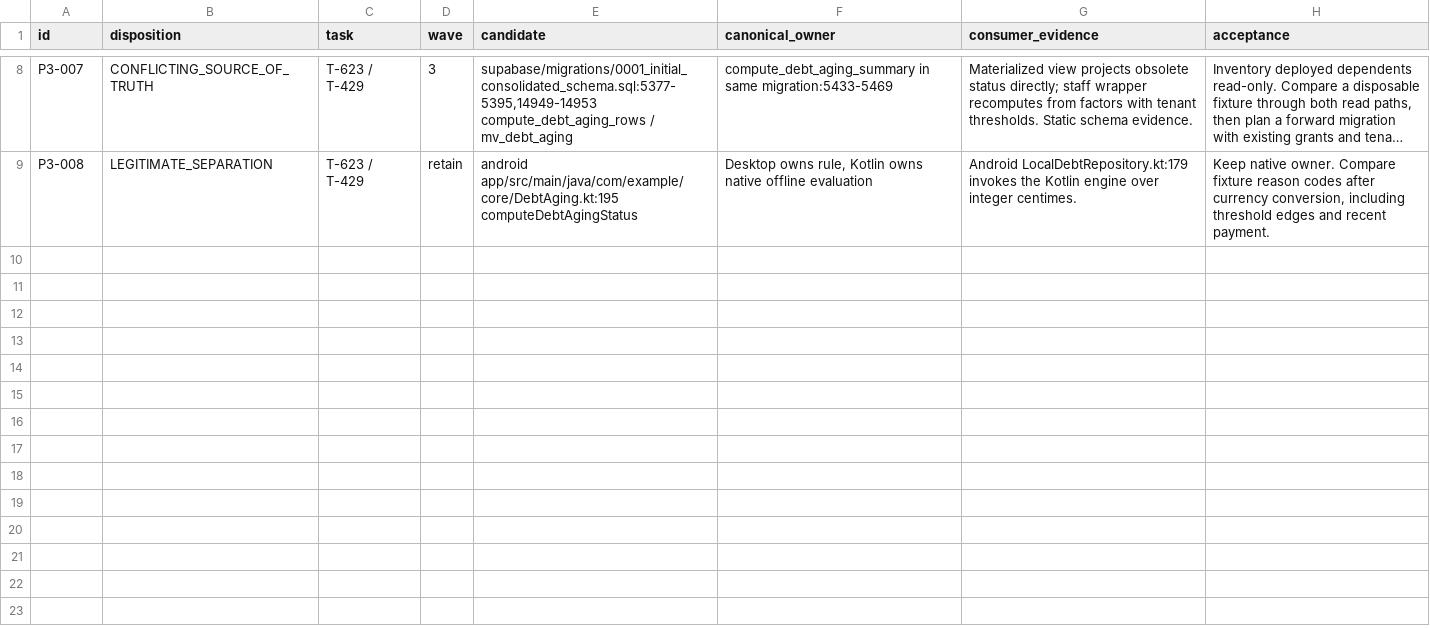
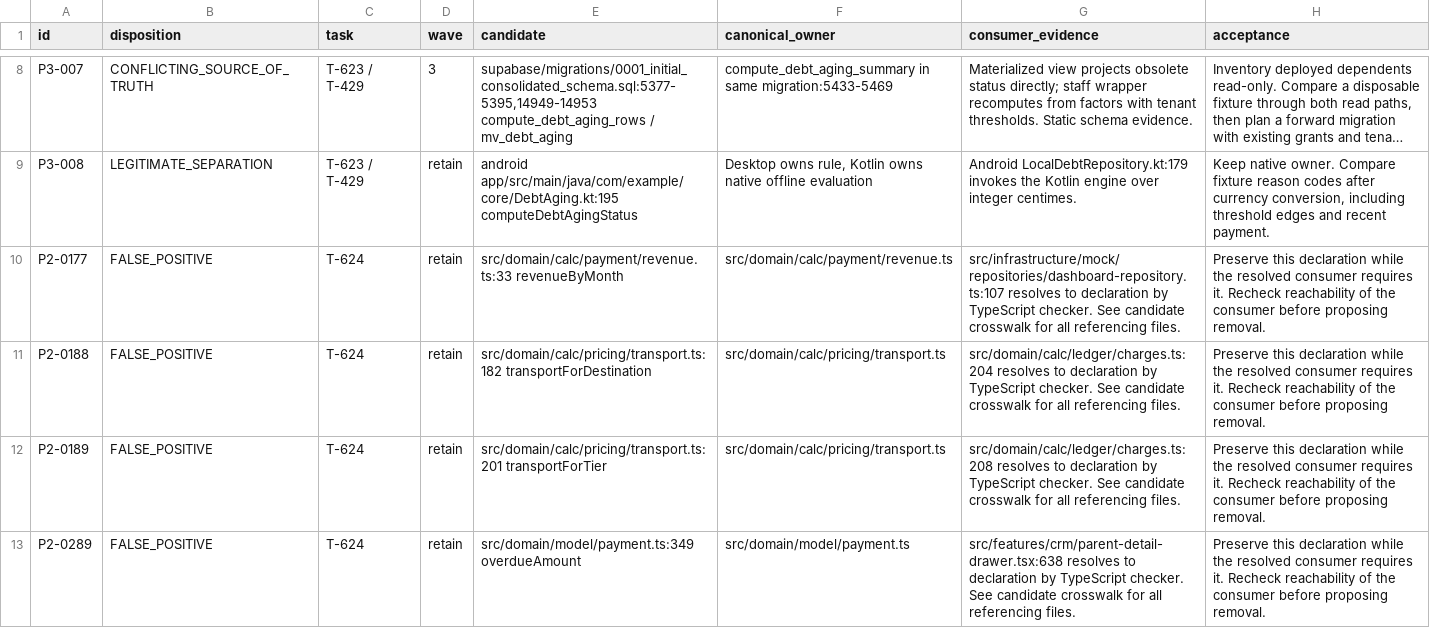
Before and after one commit to Vtheonly/AgentGithubUplaod, a CSV file: elimtiyaz-desktop/docs/codebase-audit/MASTER-CONSOLIDATION-CANDIDATE-REGISTER.csv, drawn as a sheet; only a part is shown, gaps mark what is left out; long unchanged cells end in …; the diff names each change by its address in the sheet, - before the commit and + after, or states it on an @@ line.

```diff
--- a/elimtiyaz-desktop/docs/codebase-audit/MASTER-CONSOLIDATION-CANDIDATE-REGISTER.csv
+++ b/elimtiyaz-desktop/docs/codebase-audit/MASTER-CONSOLIDATION-CANDIDATE-REGISTER.csv
+row 10: P2-0177 | FALSE_POSITIVE | T-624 | retain | src/domain/calc/payment/revenue.ts:33 revenueByMonth | src/domain/calc/payment/revenue.ts | src/infrastructure/mock/repositories/dashboard-repository.ts:107 resolves to declaration by TypeScript checker. See candidate crosswalk for all referencing files. | Preserve this declaration while the resolved consumer requires it. Recheck reachability of the consumer before proposing removal.
+row 11: P2-0188 | FALSE_POSITIVE | T-624 | retain | src/domain/calc/pricing/transport.ts:182 transportForDestination | src/domain/calc/pricing/transport.ts | src/domain/calc/ledger/charges.ts:204 resolves to declaration by TypeScript checker. See candidate crosswalk for all referencing files. | Preserve this declaration while the resolved consumer requires it. Recheck reachability of the consumer before proposing removal.
+row 12: P2-0189 | FALSE_POSITIVE | T-624 | retain | src/domain/calc/pricing/transport.ts:201 transportForTier | src/domain/calc/pricing/transport.ts | src/domain/calc/ledger/charges.ts:208 resolves to declaration by TypeScript checker. See candidate crosswalk for all referencing files. | Preserve this declaration while the resolved consumer requires it. Recheck reachability of the consumer before proposing removal.
+row 13: P2-0289 | FALSE_POSITIVE | T-624 | retain | src/domain/model/payment.ts:349 overdueAmount | src/domain/model/payment.ts | src/features/crm/parent-detail-drawer.tsx:638 resolves to declaration by TypeScript checker. See candidate crosswalk for all referencing files. | Preserve this declaration while the resolved consumer requires it. Recheck reachability of the consumer before proposing removal.
```
Also changed, not shown: 18 other files.
